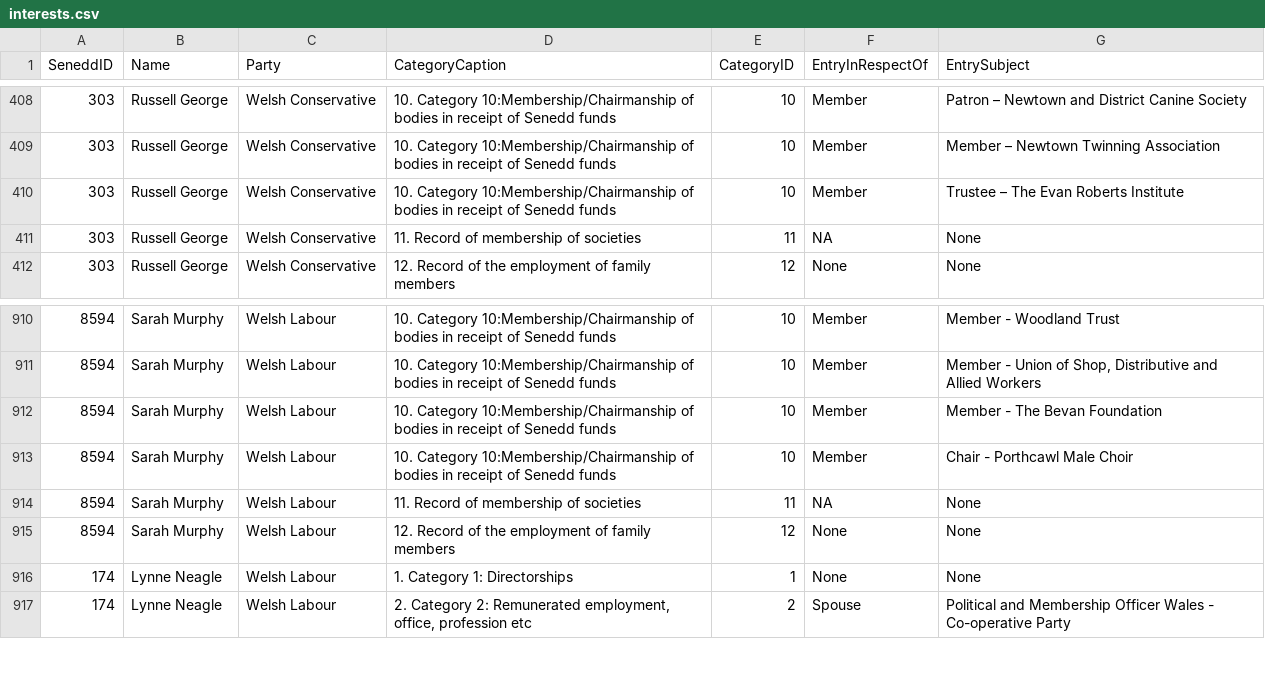
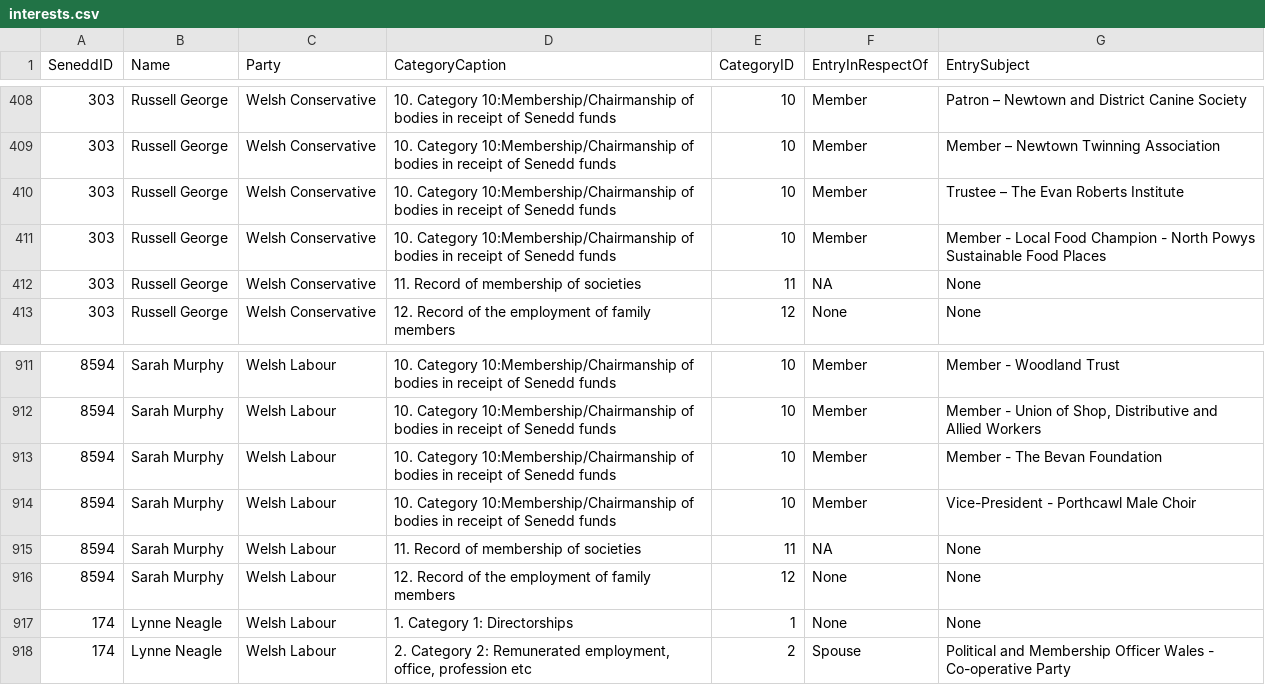
Before and after one commit to stupidpupil/senedd_scraper, a CSV file: interests.csv, drawn as a sheet; only a part is shown, gaps mark what is left out; addresses are those after the commit; the diff names each change by its address in the sheet, - before the commit and + after, or states it on an @@ line.

```diff
--- a/interests.csv
+++ b/interests.csv
+row 411: 303 | Russell George | Welsh Conservative | 10. Category 10:Membership/Chairmanship of bodies in receipt of Senedd funds | 10 | Member | Member - Local Food Champion - North Powys Sustainable Food Places
-G914 (EntrySubject): Chair - Porthcawl Male Choir
+G914 (EntrySubject): Vice-President - Porthcawl Male Choir
```
Also changed, not shown: registers_by_senedd_id/303.csv, registers_by_senedd_id/8594.csv, 1 other file.
